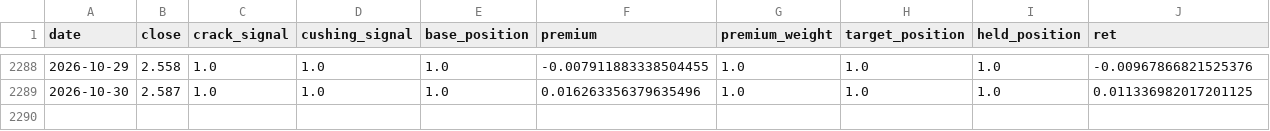
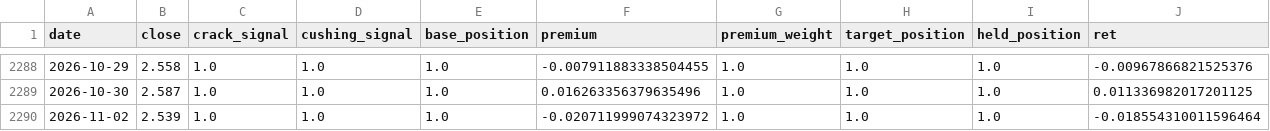
Before and after one commit to hrdg/commodity, a CSV file: 原油/output/positions.csv, drawn as a sheet; only a part is shown, gaps mark what is left out; rows hold the shown columns only; the diff names each change by its address in the sheet, - before the commit and + after, or states it on an @@ line.

Commit message:
Refresh crude strategy data to 2026-11-02

```diff
--- a/原油/output/positions.csv
+++ b/原油/output/positions.csv
+row 2290: 2026-11-02 | 2.539 | 1.0 | 1.0 | 1.0 | -0.020711999074323972 | 1.0 | 1.0 | 1.0 | -0.018554310011596464
```
Also changed, not shown: 原油/data/160723.csv, 原油/data/nav_160723.csv, 37 other files.
